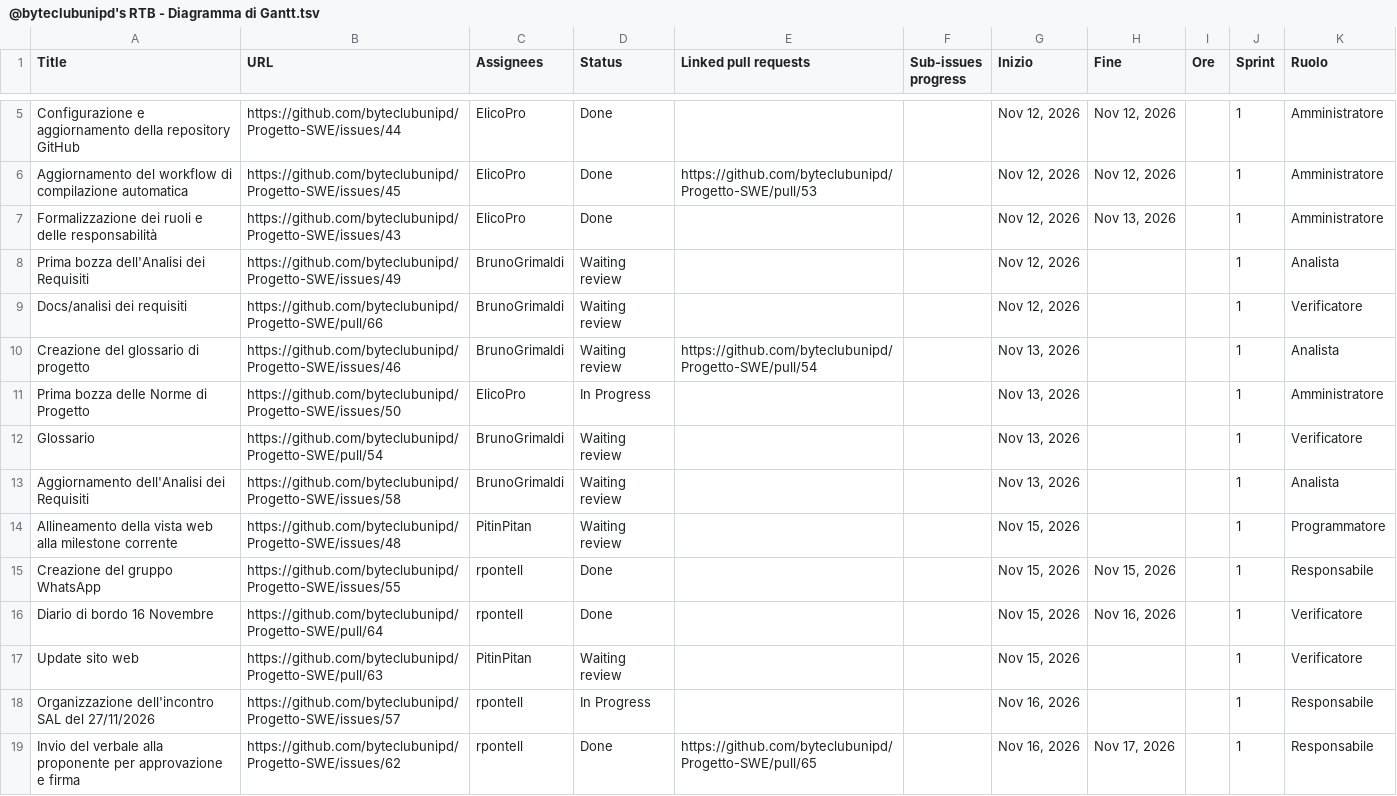
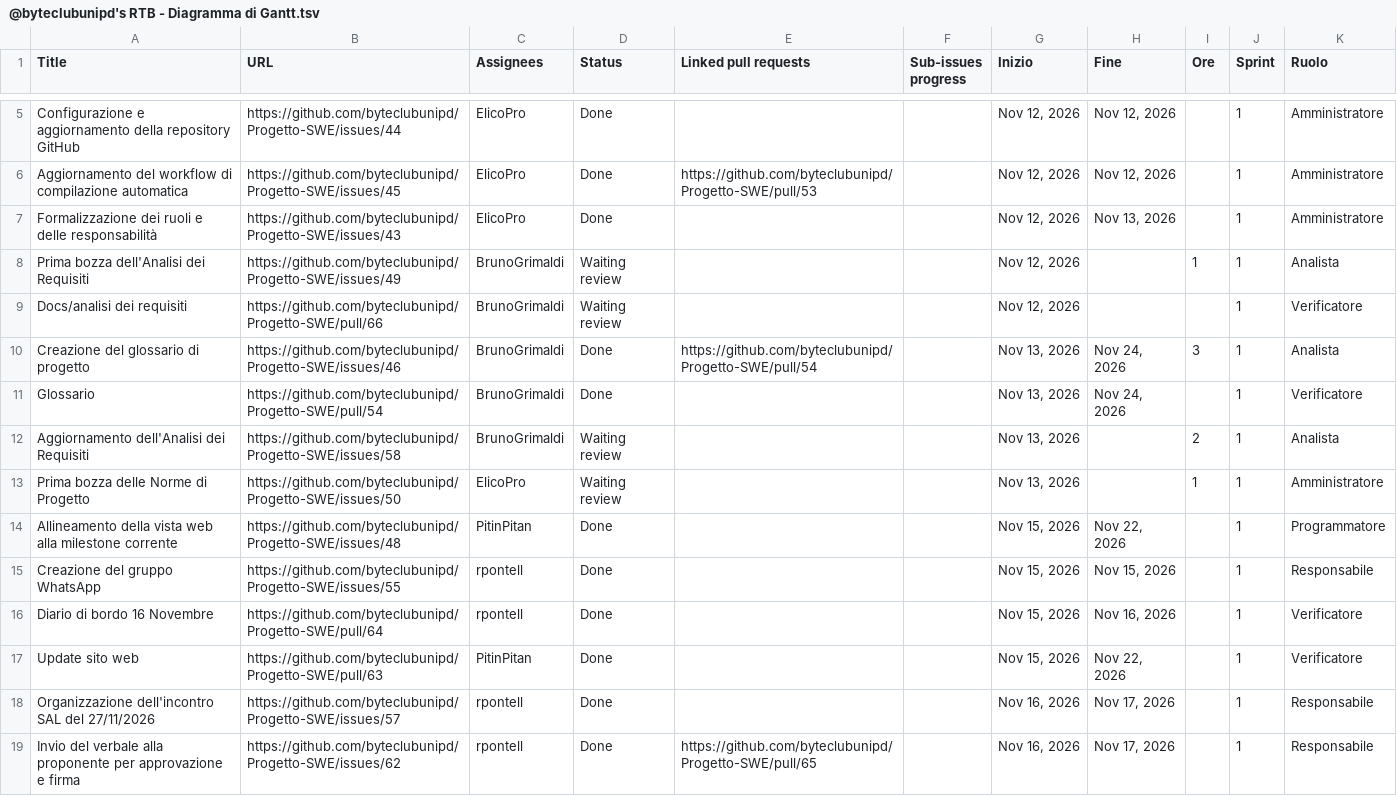
Before and after one commit to byteclubunipd/Progetto-SWE, a TSV file: docs/3_RTB/Documenti_esterni/Piano_di_progetto/@byteclubunipd's RTB - Diagramma di Gantt.tsv, drawn as a sheet; only a part is shown, gaps mark what is left out; the diff covers the shown part only.

Commit message:
docs: aggioranemnto nuove issue, fine template diagramma Burndown e Gantt

```diff
--- a/docs/3_RTB/Documenti_esterni/Piano_di_progetto/@byteclubunipd's RTB - Diagramma di Gantt.tsv
+++ b/docs/3_RTB/Documenti_esterni/Piano_di_progetto/@byteclubunipd's RTB - Diagramma di Gantt.tsv
@@ -7,13 +7,13 @@ Aggiornamento del workflow di compilazione automatica	https://github.com/byteclu
 Formalizzazione dei ruoli e delle responsabilità	https://github.com/byteclubunipd/Progetto-SWE/issues/43	ElicoPro	Done			Nov 12, 2026	Nov 13, 2026		1	Amministratore
-Prima bozza dell'Analisi dei Requisiti	https://github.com/byteclubunipd/Progetto-SWE/issues/49	BrunoGrimaldi	Waiting review			Nov 12, 2026			1	Analista
+Prima bozza dell'Analisi dei Requisiti	https://github.com/byteclubunipd/Progetto-SWE/issues/49	BrunoGrimaldi	Waiting review			Nov 12, 2026		1	1	Analista
 Docs/analisi dei requisiti	https://github.com/byteclubunipd/Progetto-SWE/pull/66	BrunoGrimaldi	Waiting review			Nov 12, 2026			1	Verificatore
-Creazione del glossario di progetto	https://github.com/byteclubunipd/Progetto-SWE/issues/46	BrunoGrimaldi	Waiting review	https://github.com/byteclubunipd/Progetto-SWE/pull/54		Nov 13, 2026			1	Analista
-Prima bozza delle Norme di Progetto	https://github.com/byteclubunipd/Progetto-SWE/issues/50	ElicoPro	In Progress			Nov 13, 2026			1	Amministratore
-Glossario	https://github.com/byteclubunipd/Progetto-SWE/pull/54	BrunoGrimaldi	Waiting review			Nov 13, 2026			1	Verificatore
-Aggiornamento dell'Analisi dei Requisiti	https://github.com/byteclubunipd/Progetto-SWE/issues/58	BrunoGrimaldi	Waiting review			Nov 13, 2026			1	Analista
-Allineamento della vista web alla milestone corrente	https://github.com/byteclubunipd/Progetto-SWE/issues/48	PitinPitan	Waiting review			Nov 15, 2026			1	Programmatore
+Creazione del glossario di progetto	https://github.com/byteclubunipd/Progetto-SWE/issues/46	BrunoGrimaldi	Done	https://github.com/byteclubunipd/Progetto-SWE/pull/54		Nov 13, 2026	Nov 24, 2026	3	1	Analista
+Glossario	https://github.com/byteclubunipd/Progetto-SWE/pull/54	BrunoGrimaldi	Done			Nov 13, 2026	Nov 24, 2026		1	Verificatore
+Aggiornamento dell'Analisi dei Requisiti	https://github.com/byteclubunipd/Progetto-SWE/issues/58	BrunoGrimaldi	Waiting review			Nov 13, 2026		2	1	Analista
+Prima bozza delle Norme di Progetto	https://github.com/byteclubunipd/Progetto-SWE/issues/50	ElicoPro	Waiting review			Nov 13, 2026		1	1	Amministratore
+Allineamento della vista web alla milestone corrente	https://github.com/byteclubunipd/Progetto-SWE/issues/48	PitinPitan	Done			Nov 15, 2026	Nov 22, 2026		1	Programmatore
 Creazione del gruppo WhatsApp	https://github.com/byteclubunipd/Progetto-SWE/issues/55	rpontell	Done			Nov 15, 2026	Nov 15, 2026		1	Responsabile
 Diario di bordo 16 Novembre	https://github.com/byteclubunipd/Progetto-SWE/pull/64	rpontell	Done			Nov 15, 2026	Nov 16, 2026		1	Verificatore
-Update sito web 	https://github.com/byteclubunipd/Progetto-SWE/pull/63	PitinPitan	Waiting review			Nov 15, 2026			1	Verificatore
-Organizzazione dell'incontro SAL del 27/11/2026	https://github.com/byteclubunipd/Progetto-SWE/issues/57	rpontell	In Progress			Nov 16, 2026			1	Responsabile
+Update sito web 	https://github.com/byteclubunipd/Progetto-SWE/pull/63	PitinPitan	Done			Nov 15, 2026	Nov 22, 2026		1	Verificatore
+Organizzazione dell'incontro SAL del 27/11/2026	https://github.com/byteclubunipd/Progetto-SWE/issues/57	rpontell	Done			Nov 16, 2026	Nov 17, 2026		1	Responsabile
 Invio del verbale alla proponente per approvazione e firma	https://github.com/byteclubunipd/Progetto-SWE/issues/62	rpontell	Done	https://github.com/byteclubunipd/Progetto-SWE/pull/65		Nov 16, 2026	Nov 17, 2026		1	Responsabile
```
Also changed, not shown: 10 added rows and 1 edited cell elsewhere in this file, 1 other file.
